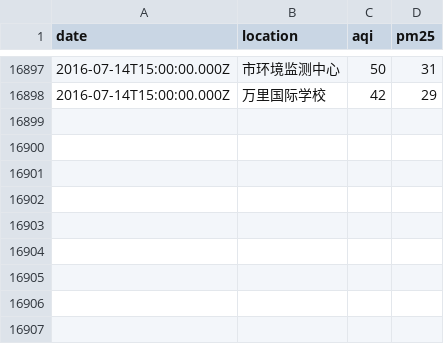
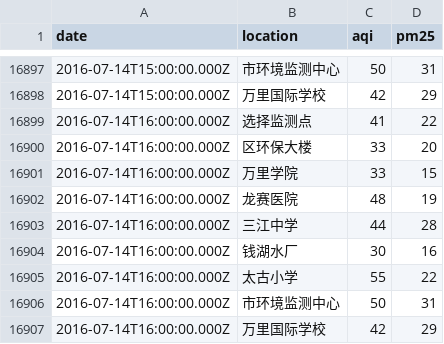
Before and after one commit to zccz14/spider-data, a CSV file: airs.csv, drawn as a sheet; only a part is shown, gaps mark what is left out; the diff names each change by its address in the sheet, - before the commit and + after, or states it on an @@ line.

```diff
--- a/airs.csv
+++ b/airs.csv
+row 16899: 2016-07-14T16:00:00.000Z | 选择监测点 | 41 | 22
+row 16900: 2016-07-14T16:00:00.000Z | 区环保大楼 | 33 | 20
+row 16901: 2016-07-14T16:00:00.000Z | 万里学院 | 33 | 15
+row 16902: 2016-07-14T16:00:00.000Z | 龙赛医院 | 48 | 19
+row 16903: 2016-07-14T16:00:00.000Z | 三江中学 | 44 | 28
+row 16904: 2016-07-14T16:00:00.000Z | 钱湖水厂 | 30 | 16
+row 16905: 2016-07-14T16:00:00.000Z | 太古小学 | 55 | 22
+row 16906: 2016-07-14T16:00:00.000Z | 市环境监测中心 | 50 | 31
+row 16907: 2016-07-14T16:00:00.000Z | 万里国际学校 | 42 | 29
```
Also changed, not shown: weathers.csv, 1 other file.
